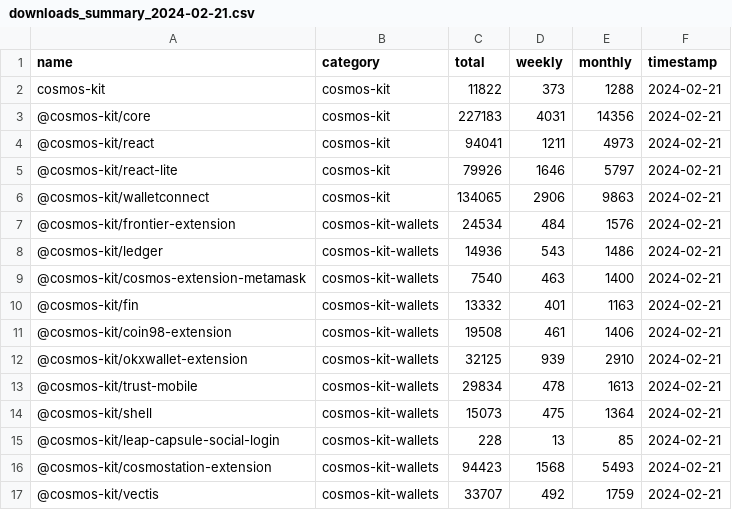
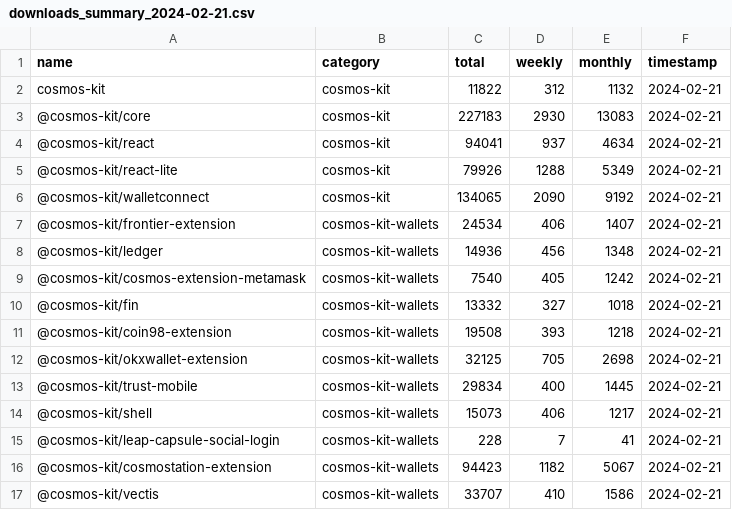
Before and after one commit to cosmology-tech/lib-count, a CSV file: output/historical/downloads_summary_2024-02-21.csv, drawn as a sheet; only a part is shown; the diff covers the shown part only.

```diff
--- a/output/historical/downloads_summary_2024-02-21.csv
+++ b/output/historical/downloads_summary_2024-02-21.csv
@@ -1,17 +1,17 @@
 "name","category","total","weekly","monthly","timestamp"
-"cosmos-kit","cosmos-kit",11822,373,1288,"2024-02-21"
-"@cosmos-kit/core","cosmos-kit",227183,4031,14356,"2024-02-21"
-"@cosmos-kit/react","cosmos-kit",94041,1211,4973,"2024-02-21"
-"@cosmos-kit/react-lite","cosmos-kit",79926,1646,5797,"2024-02-21"
-"@cosmos-kit/walletconnect","cosmos-kit",134065,2906,9863,"2024-02-21"
-"@cosmos-kit/frontier-extension","cosmos-kit-wallets",24534,484,1576,"2024-02-21"
-"@cosmos-kit/ledger","cosmos-kit-wallets",14936,543,1486,"2024-02-21"
-"@cosmos-kit/cosmos-extension-metamask","cosmos-kit-wallets",7540,463,1400,"2024-02-21"
-"@cosmos-kit/fin","cosmos-kit-wallets",13332,401,1163,"2024-02-21"
-"@cosmos-kit/coin98-extension","cosmos-kit-wallets",19508,461,1406,"2024-02-21"
-"@cosmos-kit/okxwallet-extension","cosmos-kit-wallets",32125,939,2910,"2024-02-21"
-"@cosmos-kit/trust-mobile","cosmos-kit-wallets",29834,478,1613,"2024-02-21"
-"@cosmos-kit/shell","cosmos-kit-wallets",15073,475,1364,"2024-02-21"
-"@cosmos-kit/leap-capsule-social-login","cosmos-kit-wallets",228,13,85,"2024-02-21"
-"@cosmos-kit/cosmostation-extension","cosmos-kit-wallets",94423,1568,5493,"2024-02-21"
-"@cosmos-kit/vectis","cosmos-kit-wallets",33707,492,1759,"2024-02-21"
+"cosmos-kit","cosmos-kit",11822,312,1132,"2024-02-21"
+"@cosmos-kit/core","cosmos-kit",227183,2930,13083,"2024-02-21"
+"@cosmos-kit/react","cosmos-kit",94041,937,4634,"2024-02-21"
+"@cosmos-kit/react-lite","cosmos-kit",79926,1288,5349,"2024-02-21"
+"@cosmos-kit/walletconnect","cosmos-kit",134065,2090,9192,"2024-02-21"
+"@cosmos-kit/frontier-extension","cosmos-kit-wallets",24534,406,1407,"2024-02-21"
+"@cosmos-kit/ledger","cosmos-kit-wallets",14936,456,1348,"2024-02-21"
+"@cosmos-kit/cosmos-extension-metamask","cosmos-kit-wallets",7540,405,1242,"2024-02-21"
+"@cosmos-kit/fin","cosmos-kit-wallets",13332,327,1018,"2024-02-21"
+"@cosmos-kit/coin98-extension","cosmos-kit-wallets",19508,393,1218,"2024-02-21"
+"@cosmos-kit/okxwallet-extension","cosmos-kit-wallets",32125,705,2698,"2024-02-21"
+"@cosmos-kit/trust-mobile","cosmos-kit-wallets",29834,400,1445,"2024-02-21"
+"@cosmos-kit/shell","cosmos-kit-wallets",15073,406,1217,"2024-02-21"
+"@cosmos-kit/leap-capsule-social-login","cosmos-kit-wallets",228,7,41,"2024-02-21"
+"@cosmos-kit/cosmostation-extension","cosmos-kit-wallets",94423,1182,5067,"2024-02-21"
+"@cosmos-kit/vectis","cosmos-kit-wallets",33707,410,1586,"2024-02-21"
```
Also changed, not shown: 151 edited cells elsewhere in this file, 8 other files.
